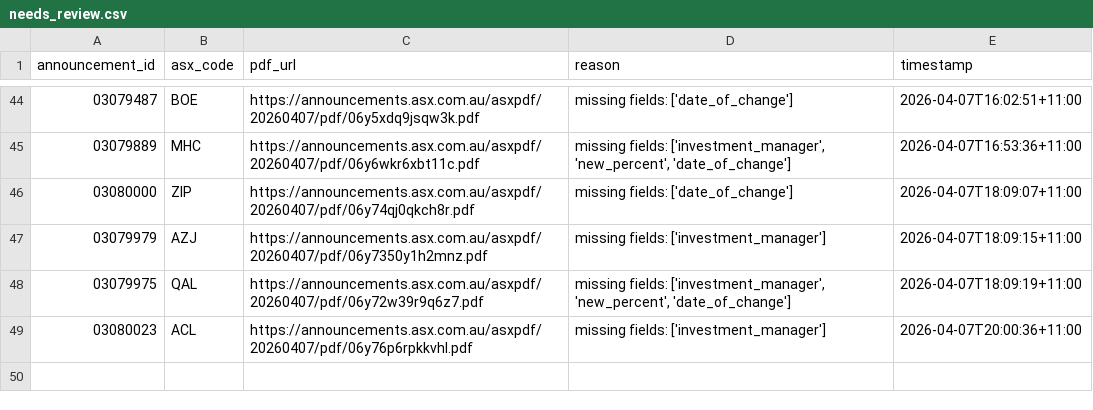
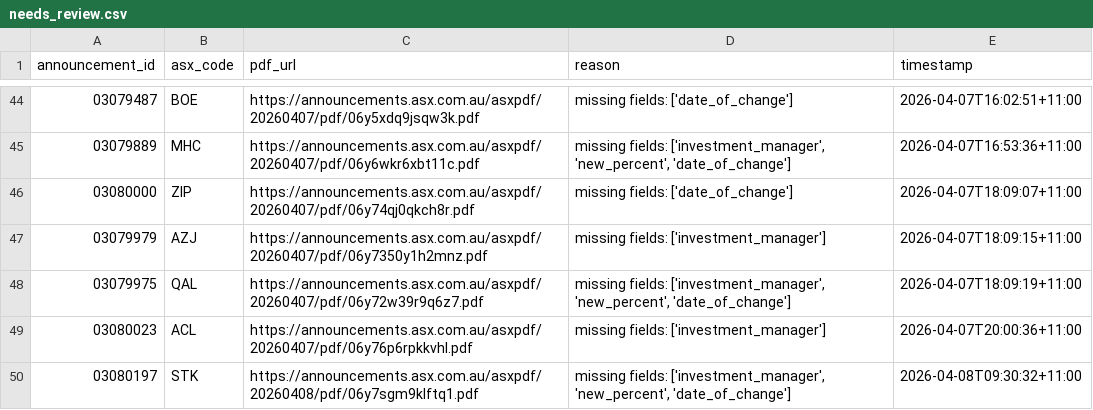
Before and after one commit to duriandaniel/substantials-vibe1, a CSV file: needs_review.csv, drawn as a sheet; only a part is shown, gaps mark what is left out; the diff names each change by its address in the sheet, - before the commit and + after, or states it on an @@ line.

```diff
--- a/needs_review.csv
+++ b/needs_review.csv
+row 50: 03080197 | STK | https://announcements.asx.com.au/asxpdf/20260408/pdf/06y7sgm9klftq1.pdf | missing fields: ['investment_manager', 'new_percent', 'date_of_change'] | 2026-04-08T09:30:32+11:00
```
Also changed, not shown: output.csv, 1 other file.
